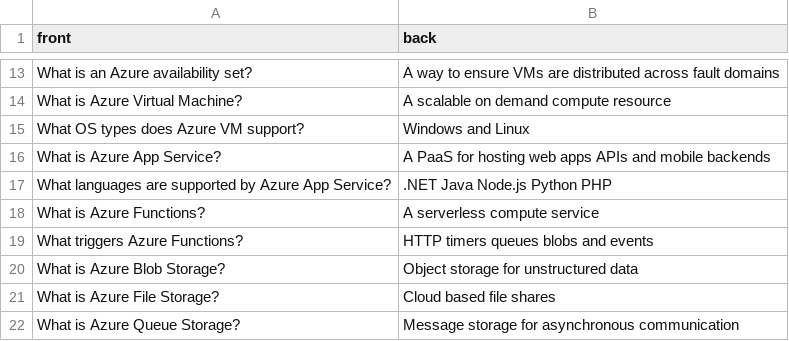
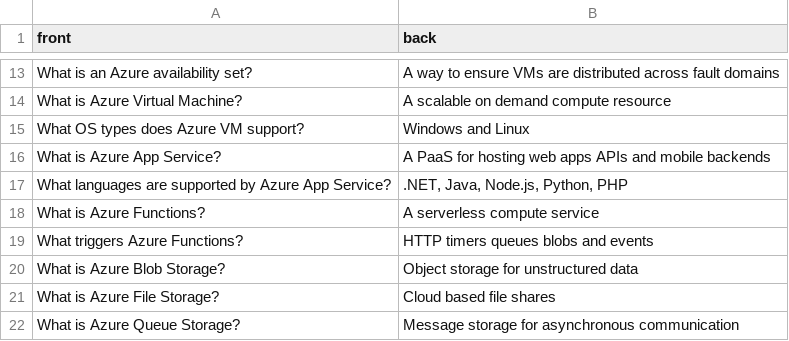
Before and after one commit to lucaspellucci/repetio_decks, a CSV file: decks/azure_basics.csv, drawn as a sheet; only a part is shown, gaps mark what is left out.

```diff
--- a/decks/azure_basics.csv
+++ b/decks/azure_basics.csv
@@ -16,3 +16,3 @@ What OS types does Azure VM support?,Windows and Linux
 What is Azure App Service?,A PaaS for hosting web apps APIs and mobile backends
-What languages are supported by Azure App Service?,.NET Java Node.js Python PHP
+What languages are supported by Azure App Service?,".NET, Java, Node.js, Python, PHP"
 What is Azure Functions?,A serverless compute service
```
Also changed, not shown: decks/ai_900_azure_ai_fundamentals.csv, decks/az_900_azure_fundamentals.csv, 4 other files.
